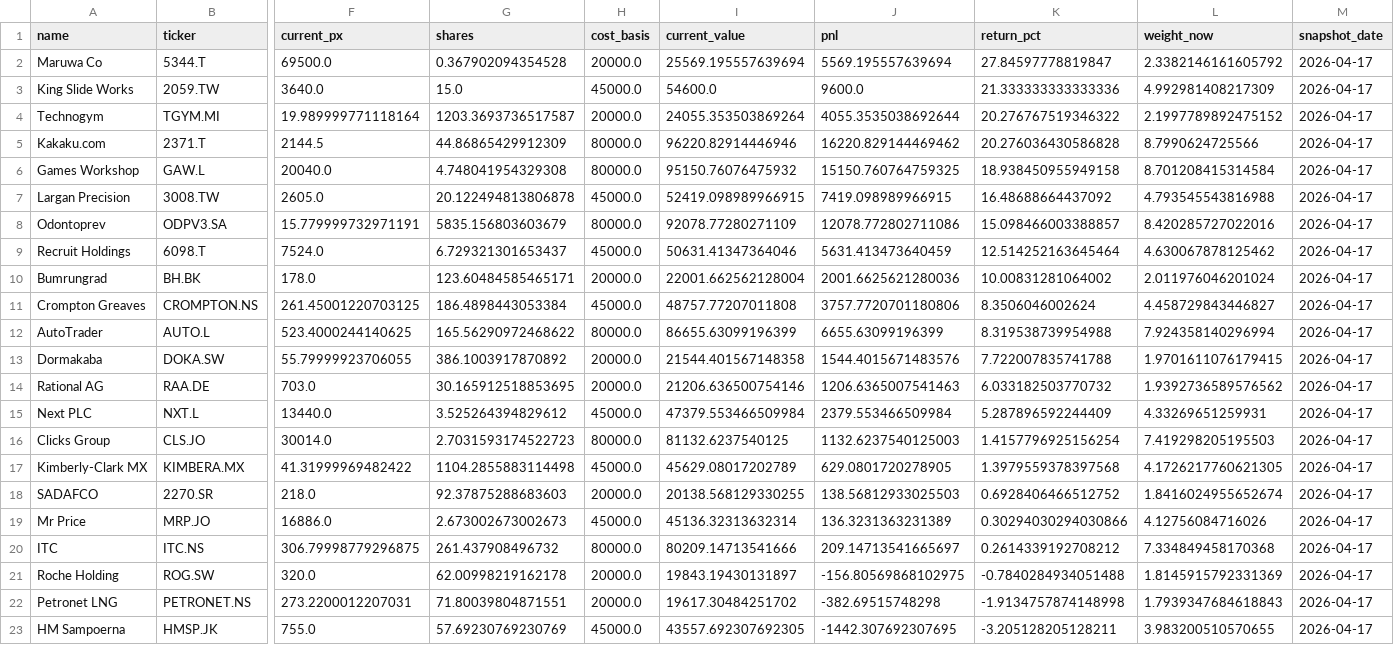
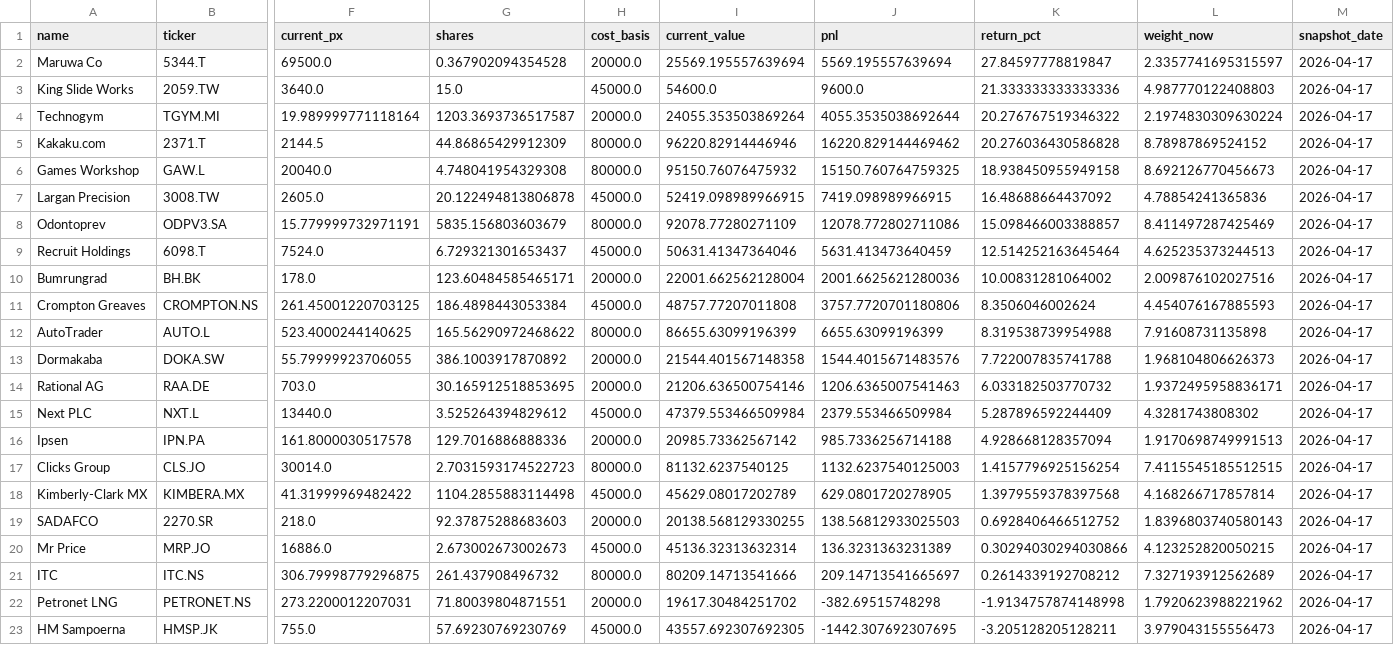
Before and after one commit to CGreen274/SIA_Portfolio_Dashboard, a CSV file: data/outputs/portfolio_snapshot.csv, drawn as a sheet; only a part is shown, gaps mark what is left out; removed rows and columns are numbered as before the commit, all else as after; rows hold the shown columns only; the diff names each change by its address in the sheet, - before the commit and + after, or states it on an @@ line.

```diff
--- a/data/outputs/portfolio_snapshot.csv
+++ b/data/outputs/portfolio_snapshot.csv
-L2 (weight_now): 2.3382146161605792
+L2 (weight_now): 2.3357741695315597
-L3 (weight_now): 4.992981408217309
+L3 (weight_now): 4.987770122408803
-L4 (weight_now): 2.1997789892475152
+L4 (weight_now): 2.1974830309630224
-L5 (weight_now): 8.7990624725566
+L5 (weight_now): 8.78987869524152
-L6 (weight_now): 8.701208415314584
+L6 (weight_now): 8.692126770456673
-L7 (weight_now): 4.793545543816988
+L7 (weight_now): 4.78854241365836
-L8 (weight_now): 8.420285727022016
+L8 (weight_now): 8.411497287425469
-L9 (weight_now): 4.630067878125462
+L9 (weight_now): 4.625235373244513
-L10 (weight_now): 2.011976046201024
+L10 (weight_now): 2.009876102027516
-L11 (weight_now): 4.458729843446827
+L11 (weight_now): 4.454076167885593
-L12 (weight_now): 7.924358140296994
+L12 (weight_now): 7.91608731135898
-L13 (weight_now): 1.9701611076179415
+L13 (weight_now): 1.968104806626373
-L14 (weight_now): 1.9392736589576562
+L14 (weight_now): 1.9372495958836171
-L15 (weight_now): 4.33269651259931
+L15 (weight_now): 4.3281743808302
+row 16: Ipsen | IPN.PA | 161.8000030517578 | 129.7016886888336 | 20000.0 | 20985.73362567142 | 985.7336256714188 | 4.928668128357094 | 1.9170698749991513 | 2026-04-17
-L17 (weight_now): 7.419298205195503
+L17 (weight_now): 7.4115545185512515
-L18 (weight_now): 4.1726217760621305
+L18 (weight_now): 4.168266717857814
-L19 (weight_now): 1.8416024955652674
+L19 (weight_now): 1.8396803740580143
-L20 (weight_now): 4.12756084716026
+L20 (weight_now): 4.123252820050215
-L21 (weight_now): 7.334849458170368
+L21 (weight_now): 7.327193912562689
-row 21: Roche Holding | ROG.SW | 320.0 | 62.00998219162178 | 20000.0 | 19843.19430131897 | -156.80569868102975 | -0.7840284934051488 | 1.8145915792331369 | 2026-04-17
-L22 (weight_now): 1.7939347684618843
+L22 (weight_now): 1.7920623988221962
-L23 (weight_now): 3.983200510570655
+L23 (weight_now): 3.979043155556473
```
Also changed, not shown: data/outputs/risk_metrics.csv, data/outputs/trade_log.csv, 8 other files.
